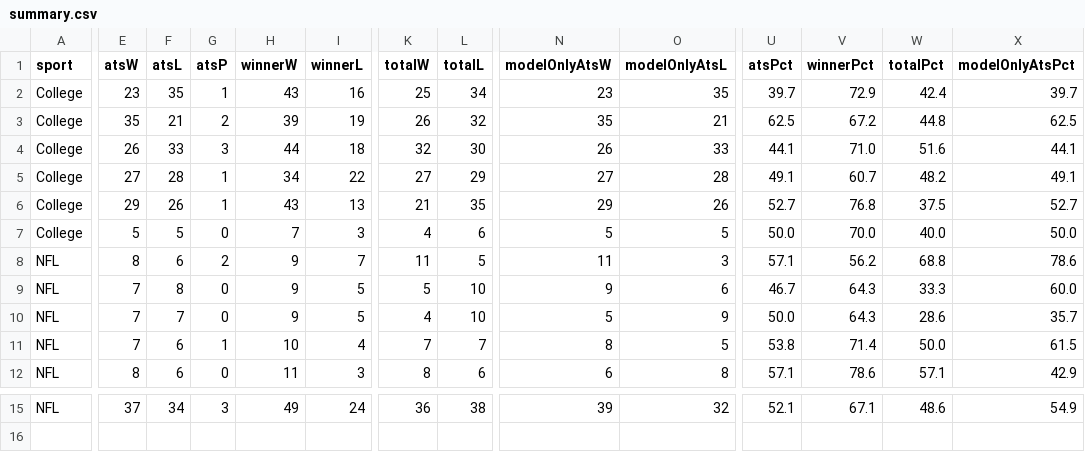
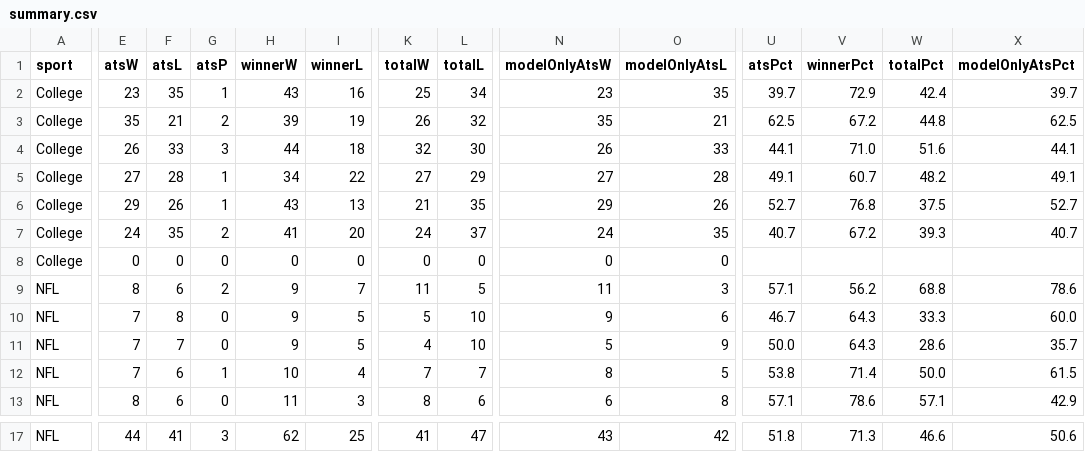
Before and after one commit to CarsonBillig/football-model, a CSV file: docs/history/summary.csv, drawn as a sheet; only a part is shown, gaps mark what is left out; addresses are those after the commit; rows hold the shown columns only; the diff covers the shown part only; the diff names each change by its address in the sheet, - before the commit and + after, or states it on an @@ line.

```diff
--- a/docs/history/summary.csv
+++ b/docs/history/summary.csv
-E7 (atsW): 5
+E7 (atsW): 24
-F7 (atsL): 5
+F7 (atsL): 35
-G7 (atsP): 0
+G7 (atsP): 2
-H7 (winnerW): 7
+H7 (winnerW): 41
-I7 (winnerL): 3
+I7 (winnerL): 20
-K7 (totalW): 4
+K7 (totalW): 24
-L7 (totalL): 6
+L7 (totalL): 37
-N7 (modelOnlyAtsW): 5
+N7 (modelOnlyAtsW): 24
-O7 (modelOnlyAtsL): 5
+O7 (modelOnlyAtsL): 35
-U7 (atsPct): 50.0
+U7 (atsPct): 40.7
-V7 (winnerPct): 70.0
+V7 (winnerPct): 67.2
-W7 (totalPct): 40.0
+W7 (totalPct): 39.3
-X7 (modelOnlyAtsPct): 50.0
+X7 (modelOnlyAtsPct): 40.7
+row 8: College | 0 | 0 | 0 | 0 | 0 | 0 | 0 | 0 | 0
-E17 (atsW): 37
+E17 (atsW): 44
-F17 (atsL): 34
+F17 (atsL): 41
-H17 (winnerW): 49
+H17 (winnerW): 62
-I17 (winnerL): 24
+I17 (winnerL): 25
-K17 (totalW): 36
+K17 (totalW): 41
-L17 (totalL): 38
+L17 (totalL): 47
-N17 (modelOnlyAtsW): 39
+N17 (modelOnlyAtsW): 43
-O17 (modelOnlyAtsL): 32
+O17 (modelOnlyAtsL): 42
-U17 (atsPct): 52.1
+U17 (atsPct): 51.8
-V17 (winnerPct): 67.1
+V17 (winnerPct): 71.3
-W17 (totalPct): 48.6
+W17 (totalPct): 46.6
-X17 (modelOnlyAtsPct): 54.9
+X17 (modelOnlyAtsPct): 50.6
```
Also changed, not shown: 1 added row and 29 edited cells elsewhere in this file, docs/history/cfb_2026_week_10.csv, docs/history/nfl_2026_week_09.csv, 23 other files.
